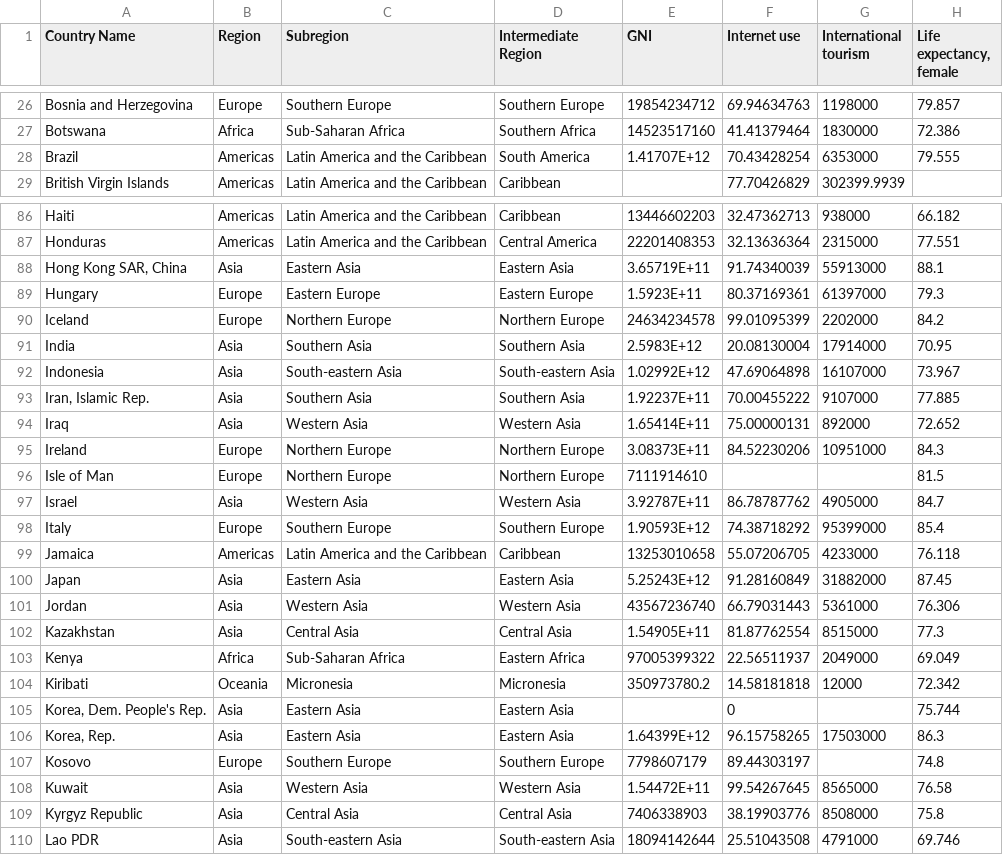
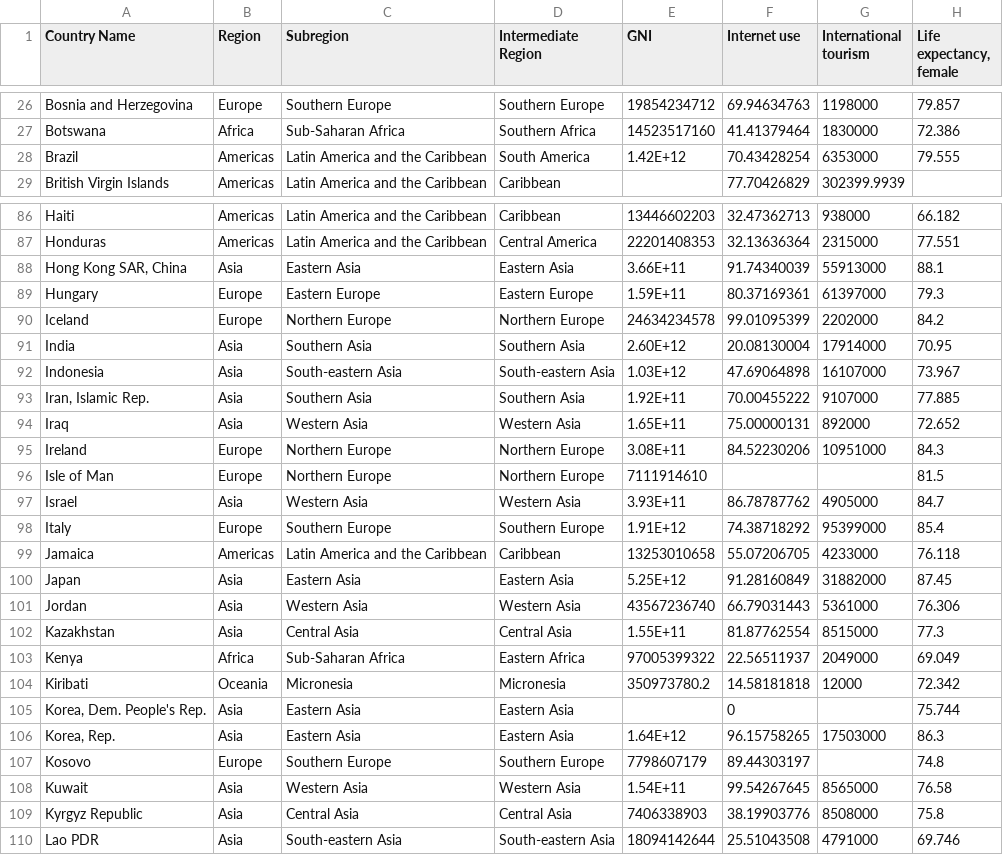
Before and after one commit to oliviamaragos-star/LAB-6, a CSV file: wdi_wide.csv, drawn as a sheet; only a part is shown, gaps mark what is left out; the diff covers the shown part only; the diff names each change by its address in the sheet, - before the commit and + after, or states it on an @@ line.

```diff
--- a/wdi_wide.csv
+++ b/wdi_wide.csv
-E28 (GNI): 1.41707E+12
+E28 (GNI): 1.42E+12
-E88 (GNI): 3.65719E+11
+E88 (GNI): 3.66E+11
-E89 (GNI): 1.5923E+11
+E89 (GNI): 1.59E+11
-E91 (GNI): 2.5983E+12
+E91 (GNI): 2.60E+12
-E92 (GNI): 1.02992E+12
+E92 (GNI): 1.03E+12
-E93 (GNI): 1.92237E+11
+E93 (GNI): 1.92E+11
-E94 (GNI): 1.65414E+11
+E94 (GNI): 1.65E+11
-E95 (GNI): 3.08373E+11
+E95 (GNI): 3.08E+11
-E97 (GNI): 3.92787E+11
+E97 (GNI): 3.93E+11
-E98 (GNI): 1.90593E+12
+E98 (GNI): 1.91E+12
-E100 (GNI): 5.25243E+12
+E100 (GNI): 5.25E+12
-E102 (GNI): 1.54905E+11
+E102 (GNI): 1.55E+11
-E106 (GNI): 1.64399E+12
+E106 (GNI): 1.64E+12
-E108 (GNI): 1.54472E+11
+E108 (GNI): 1.54E+11
```
Also changed, not shown: 48 edited cells elsewhere in this file.
